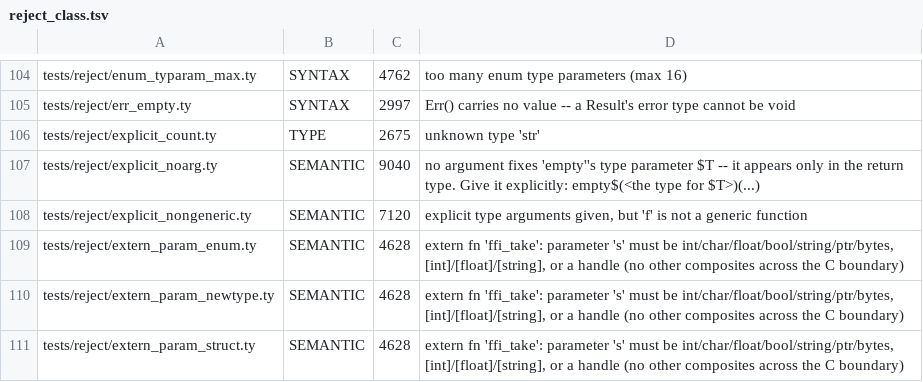
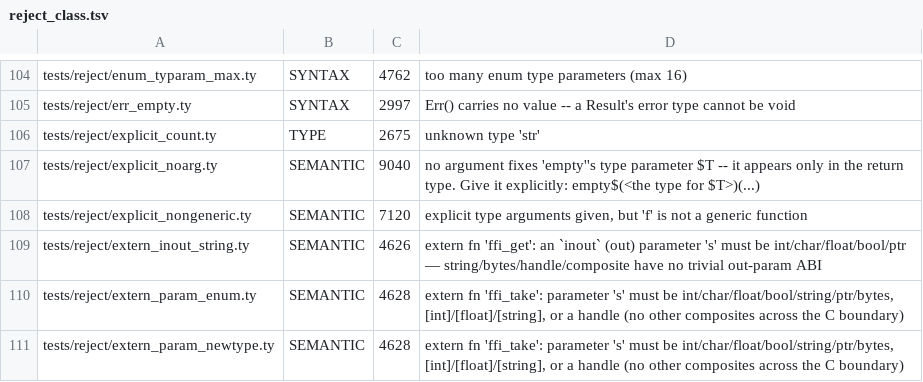
Before and after one commit to StefanVonRanda/tycho, a TSV file: compiler/reject_class.tsv, drawn as a sheet; only a part is shown, gaps mark what is left out; the shorter side is filled out with more unchanged rows.

Commit message:
test: score the foreign inout rule in the differential too

```diff
--- a/compiler/reject_class.tsv
+++ b/compiler/reject_class.tsv
@@ -108,2 +108,3 @@ tests/reject/explicit_noarg.ty	SEMANTIC	9040	no argument fixes 'empty''s type pa
 tests/reject/explicit_nongeneric.ty	SEMANTIC	7120	explicit type arguments given, but 'f' is not a generic function
+tests/reject/extern_inout_string.ty	SEMANTIC	4626	extern fn 'ffi_get': an `inout` (out) parameter 's' must be int/char/float/bool/ptr — string/bytes/handle/composite have no trivial out-param ABI
 tests/reject/extern_param_enum.ty	SEMANTIC	4628	extern fn 'ffi_take': parameter 's' must be int/char/float/bool/string/ptr/bytes, [int]/[float]/[string], or a handle (no other composites across the C boundary)
```
Also changed, not shown: 3 other files.
